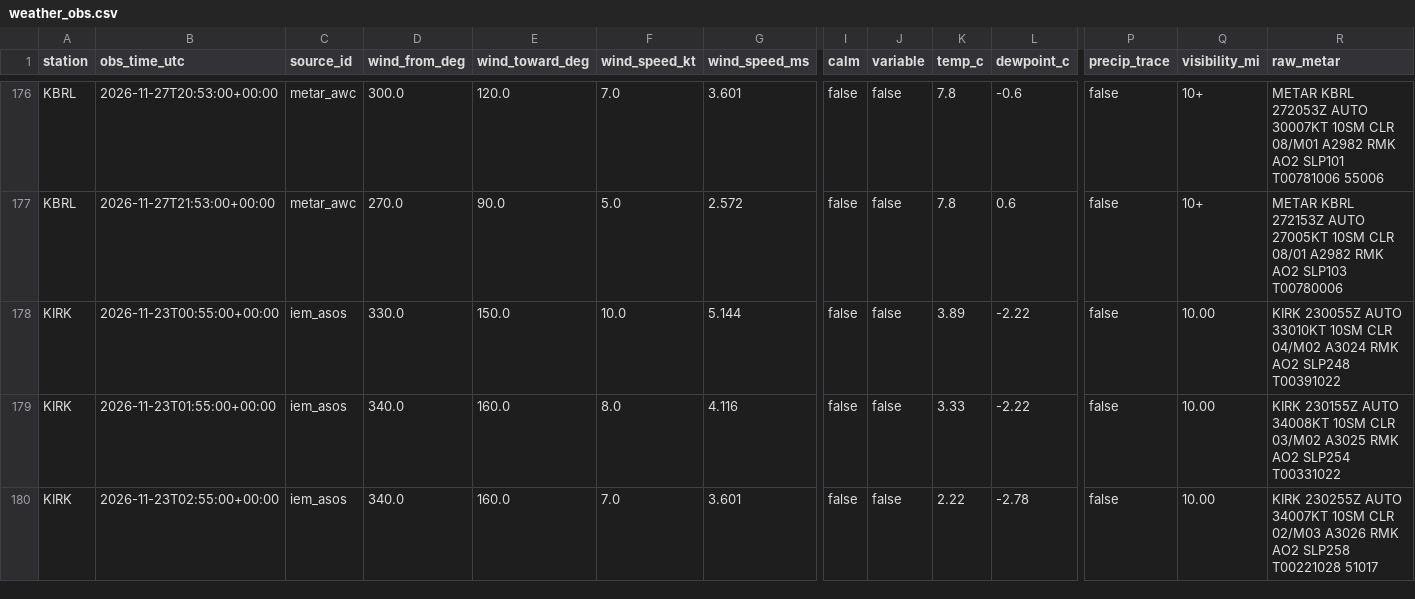
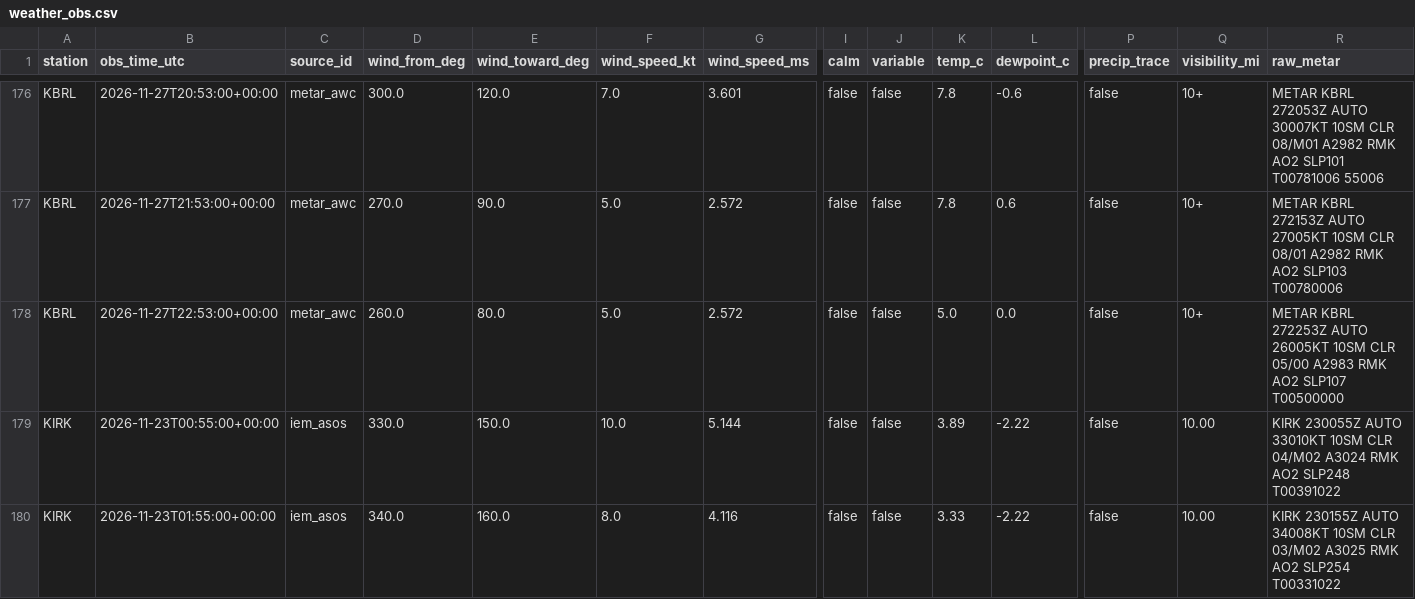
Before and after one commit to Hefrock/konis, a CSV file: data/curated/weather_obs.csv, drawn as a sheet; only a part is shown, gaps mark what is left out; the shorter side is filled out with more unchanged rows; rows hold the shown columns only; the diff covers the shown part only; the diff names each change by its address in the sheet, - before the commit and + after, or states it on an @@ line.

```diff
--- a/data/curated/weather_obs.csv
+++ b/data/curated/weather_obs.csv
+row 178: KBRL | 2026-11-27T22:53:00+00:00 | metar_awc | 260.0 | 80.0 | 5.0 | 2.572 | false | false | 5.0 | 0.0 | false | 10+ | METAR KBRL 272253Z AUTO 26005KT 10SM CLR 05/00 A2983 RMK AO2 SLP107 T00500000
```
Also changed, not shown: 4 added rows elsewhere in this file, data/curated/ingestion_health.csv, 1 other file.
